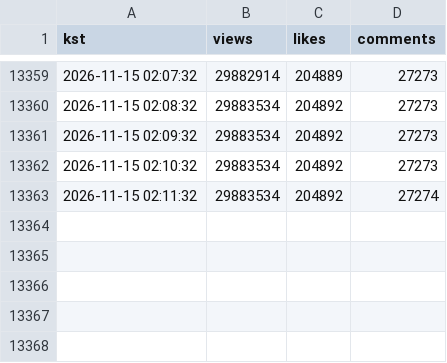
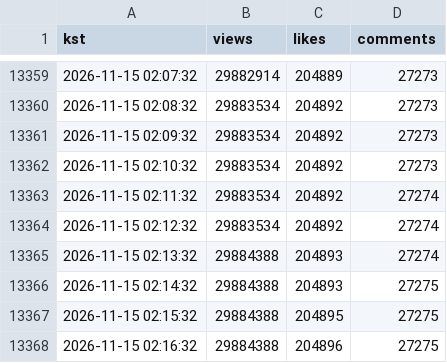
Before and after one commit to viztabviz-lab/rescene-now, a CSV file: track/pey3E47eSc8.csv, drawn as a sheet; only a part is shown, gaps mark what is left out; the diff names each change by its address in the sheet, - before the commit and + after, or states it on an @@ line.

```diff
--- a/track/pey3E47eSc8.csv
+++ b/track/pey3E47eSc8.csv
+row 13364: 2026-11-15 02:12:32 | 29883534 | 204892 | 27274
+row 13365: 2026-11-15 02:13:32 | 29884388 | 204893 | 27274
+row 13366: 2026-11-15 02:14:32 | 29884388 | 204893 | 27275
+row 13367: 2026-11-15 02:15:32 | 29884388 | 204895 | 27275
+row 13368: 2026-11-15 02:16:32 | 29884388 | 204896 | 27275
```
